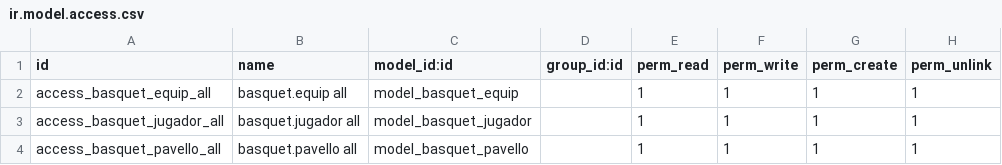
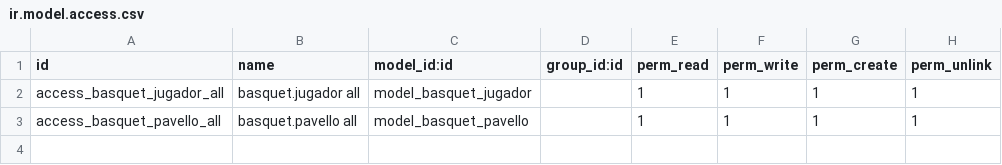
Before and after one commit to xxjcaxx/sge_odoo, a CSV file: exemples/odoo19/ia/addons/basquet/security/ir.model.access.csv, drawn as a sheet; the diff names each change by its address in the sheet, - before the commit and + after, or states it on an @@ line.

```diff
--- a/exemples/odoo19/ia/addons/basquet/security/ir.model.access.csv
+++ b/exemples/odoo19/ia/addons/basquet/security/ir.model.access.csv
-row 2: access_basquet_equip_all | basquet.equip all | model_basquet_equip |  | 1 | 1 | 1 | 1
```
Also changed, not shown: 19 other files.
